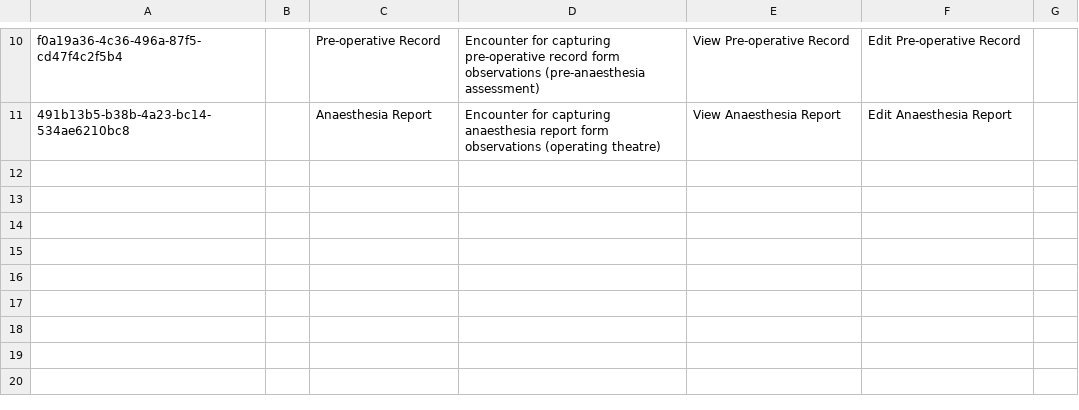
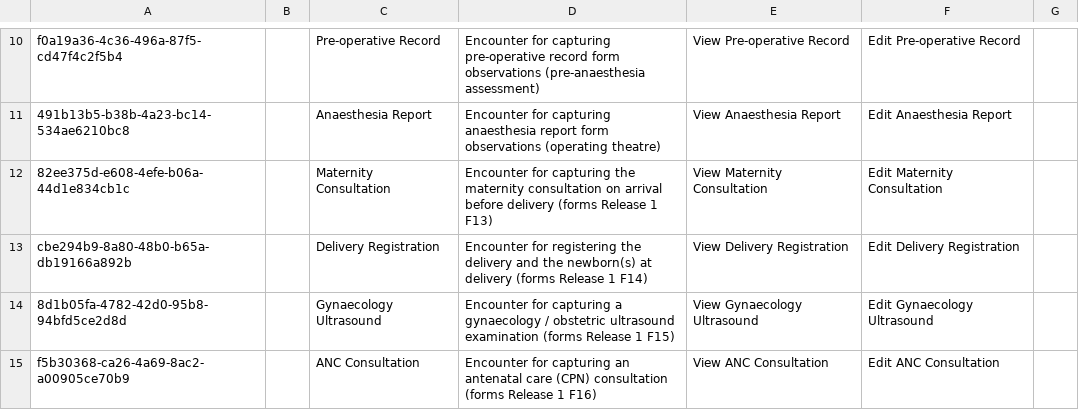
Before and after one commit to MadiroGlobalHealth/UVL-EMR, a CSV file: sites/mugamba/configs/openmrs/initializer_config/encountertypes/mugamba_encountertypes.csv, drawn as a sheet; only a part is shown, gaps mark what is left out.

Commit message:
polymorph: sites/mugamba/configs/openmrs/initializer_config/encountertypes/mugamba_encountertypes.csv

```diff
--- a/sites/mugamba/configs/openmrs/initializer_config/encountertypes/mugamba_encountertypes.csv
+++ b/sites/mugamba/configs/openmrs/initializer_config/encountertypes/mugamba_encountertypes.csv
@@ -11 +11,5 @@ f0a19a36-4c36-496a-87f5-cd47f4c2f5b4,,Pre-operative Record,Encounter for capturi
 491b13b5-b38b-4a23-bc14-534ae6210bc8,,Anaesthesia Report,Encounter for capturing anaesthesia report form observations (operating theatre),View Anaesthesia Report,Edit Anaesthesia Report,,,,
+82ee375d-e608-4efe-b06a-44d1e834cb1c,,Maternity Consultation,"Encounter for capturing the maternity consultation on arrival before delivery (forms Release 1 F13)",View Maternity Consultation,Edit Maternity Consultation,,,,
+cbe294b9-8a80-48b0-b65a-db19166a892b,,Delivery Registration,"Encounter for registering the delivery and the newborn(s) at delivery (forms Release 1 F14)",View Delivery Registration,Edit Delivery Registration,,,,
+8d1b05fa-4782-42d0-95b8-94bfd5ce2d8d,,Gynaecology Ultrasound,"Encounter for capturing a gynaecology / obstetric ultrasound examination (forms Release 1 F15)",View Gynaecology Ultrasound,Edit Gynaecology Ultrasound,,,,
+f5b30368-ca26-4a69-8ac2-a00905ce70b9,,ANC Consultation,"Encounter for capturing an antenatal care (CPN) consultation (forms Release 1 F16)",View ANC Consultation,Edit ANC Consultation,,,,
```
